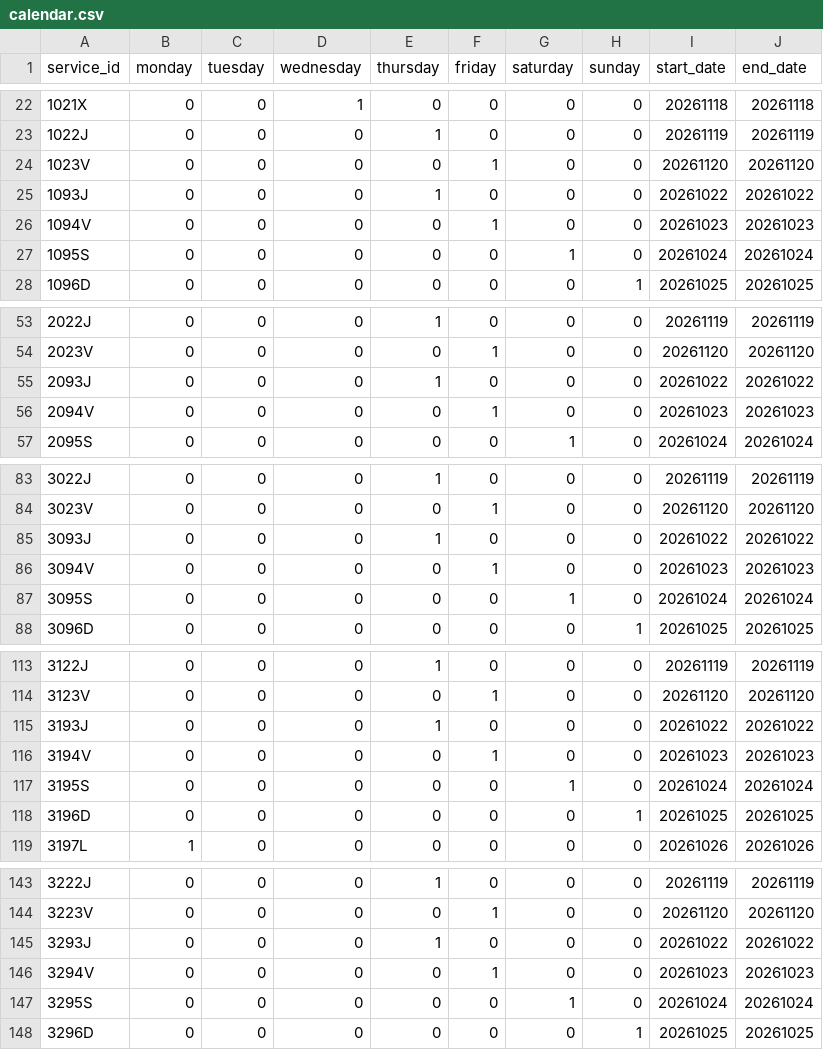
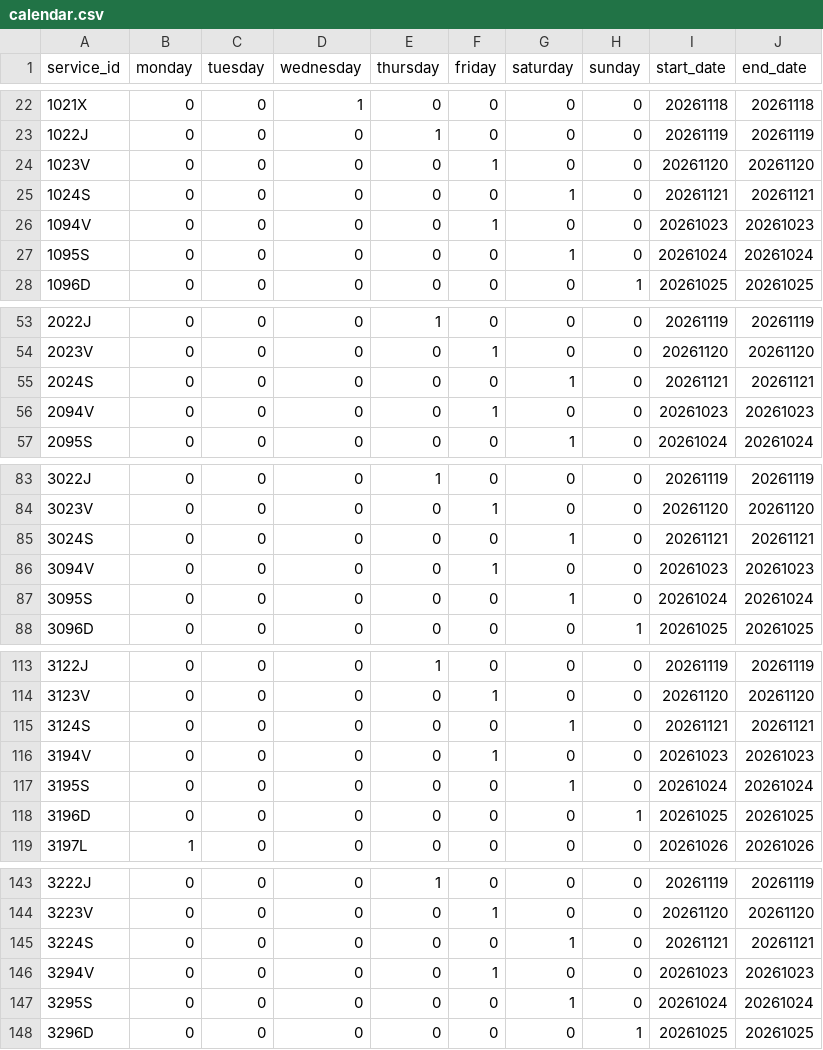
Before and after one commit to WireNext/cercaniasgtfs, a CSV file: data_csv/calendar.csv, drawn as a sheet; only a part is shown, gaps mark what is left out; the diff covers the shown part only.

```diff
--- a/data_csv/calendar.csv
+++ b/data_csv/calendar.csv
@@ -24,3 +24,3 @@ service_id,monday,tuesday,wednesday,thursday,friday,saturday,sunday,start_date,e
 1023V,0,0,0,0,1,0,0,20261120,20261120
-1093J,0,0,0,1,0,0,0,20261022,20261022
+1024S,0,0,0,0,0,1,0,20261121,20261121
 1094V,0,0,0,0,1,0,0,20261023,20261023
@@ -54,3 +54,3 @@ service_id,monday,tuesday,wednesday,thursday,friday,saturday,sunday,start_date,e
 2023V,0,0,0,0,1,0,0,20261120,20261120
-2093J,0,0,0,1,0,0,0,20261022,20261022
+2024S,0,0,0,0,0,1,0,20261121,20261121
 2094V,0,0,0,0,1,0,0,20261023,20261023
@@ -84,3 +84,3 @@ service_id,monday,tuesday,wednesday,thursday,friday,saturday,sunday,start_date,e
 3023V,0,0,0,0,1,0,0,20261120,20261120
-3093J,0,0,0,1,0,0,0,20261022,20261022
+3024S,0,0,0,0,0,1,0,20261121,20261121
 3094V,0,0,0,0,1,0,0,20261023,20261023
@@ -114,3 +114,3 @@ service_id,monday,tuesday,wednesday,thursday,friday,saturday,sunday,start_date,e
 3123V,0,0,0,0,1,0,0,20261120,20261120
-3193J,0,0,0,1,0,0,0,20261022,20261022
+3124S,0,0,0,0,0,1,0,20261121,20261121
 3194V,0,0,0,0,1,0,0,20261023,20261023
@@ -144,3 +144,3 @@ service_id,monday,tuesday,wednesday,thursday,friday,saturday,sunday,start_date,e
 3223V,0,0,0,0,1,0,0,20261120,20261120
-3293J,0,0,0,1,0,0,0,20261022,20261022
+3224S,0,0,0,0,0,1,0,20261121,20261121
 3294V,0,0,0,0,1,0,0,20261023,20261023
```
Also changed, not shown: 49 edited cells elsewhere in this file, data_csv/routes.csv, 2 other files.
